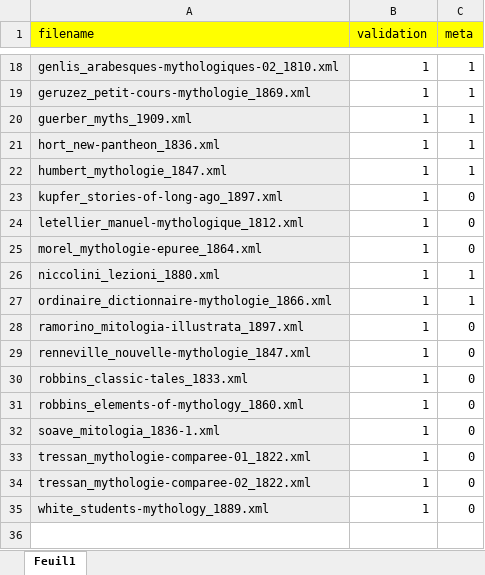
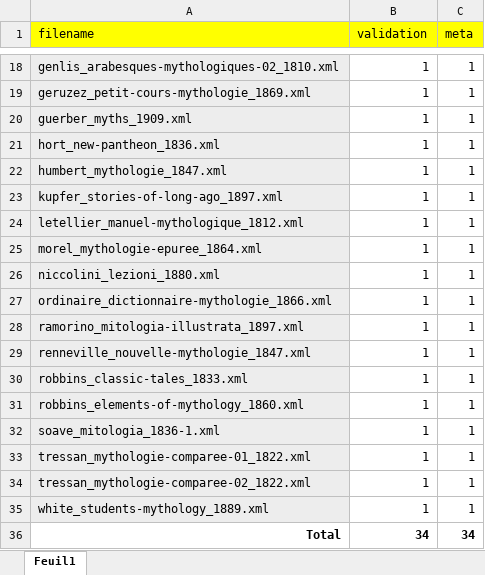
Before and after one commit to OBVIL/mythographie, an Excel workbook: suivi.xlsx, sheet Feuil1, drawn as a sheet; only a part is shown, gaps mark what is left out; values as stored, in another font and other column widths than the file's, no borders; the diff names each change by its address in the sheet, - before the commit and + after, or states it on an @@ line.

Commit message:
validation des métadonnées

```diff
--- a/suivi.xlsx (sheet Feuil1)
+++ b/suivi.xlsx (sheet Feuil1)
-C23:C25 (meta): 0
+C23:C25 (meta): 1
-C28:C35 (meta): 0
+C28:C35 (meta): 1
+row 36: Total | 34 | 34
```
Also changed, not shown: 17 other files.
